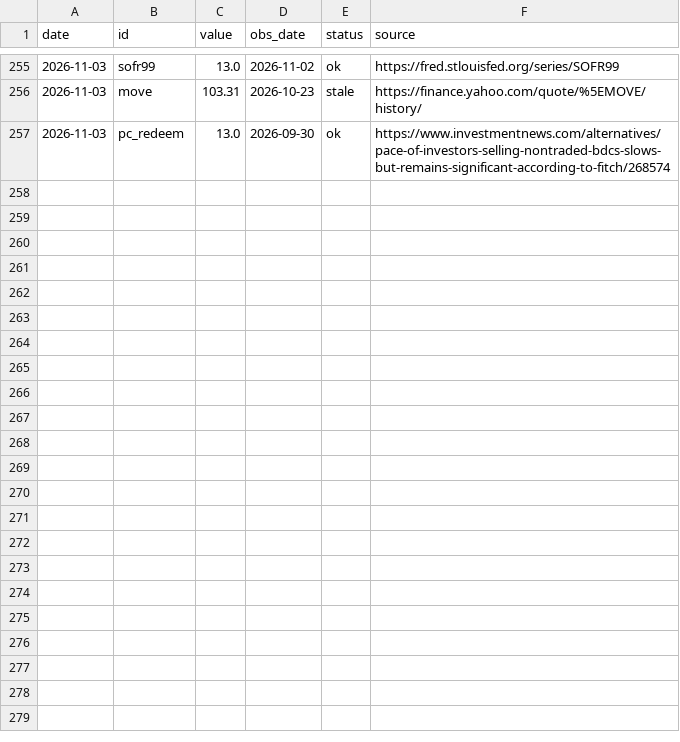
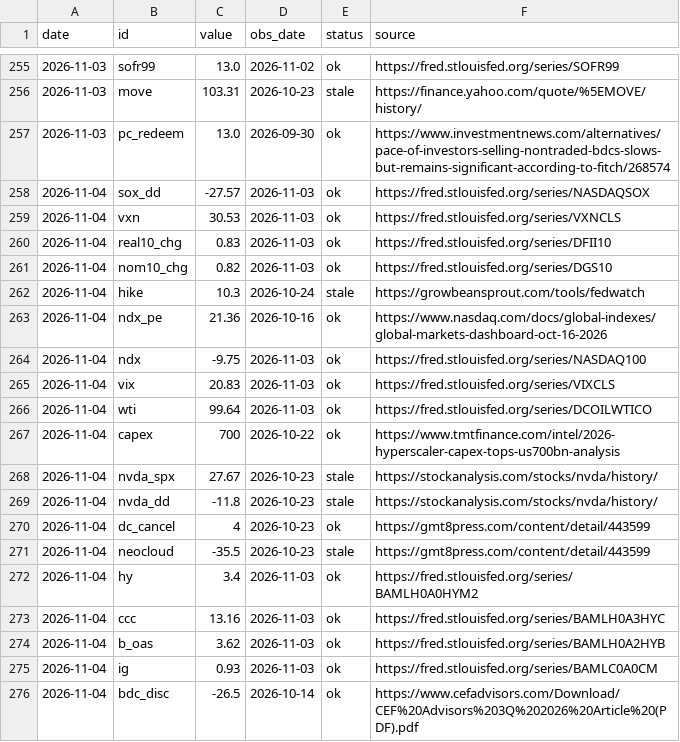
Before and after one commit to iftekherchowdhury/ai-crash-risk-monitor, a CSV file: data/readings.csv, drawn as a sheet; only a part is shown, gaps mark what is left out; the diff covers the shown part only; the diff names each change by its address in the sheet, - before the commit and + after, or states it on an @@ line.

```diff
--- a/data/readings.csv
+++ b/data/readings.csv
+row 258: 2026-11-04 | sox_dd | -27.57 | 2026-11-03 | ok | https://fred.stlouisfed.org/series/NASDAQSOX
+row 259: 2026-11-04 | vxn | 30.53 | 2026-11-03 | ok | https://fred.stlouisfed.org/series/VXNCLS
+row 260: 2026-11-04 | real10_chg | 0.83 | 2026-11-03 | ok | https://fred.stlouisfed.org/series/DFII10
+row 261: 2026-11-04 | nom10_chg | 0.82 | 2026-11-03 | ok | https://fred.stlouisfed.org/series/DGS10
+row 262: 2026-11-04 | hike | 10.3 | 2026-10-24 | stale | https://growbeansprout.com/tools/fedwatch
+row 263: 2026-11-04 | ndx_pe | 21.36 | 2026-10-16 | ok | https://www.nasdaq.com/docs/global-indexes/global-markets-dashboard-oct-16-2026
+row 264: 2026-11-04 | ndx | -9.75 | 2026-11-03 | ok | https://fred.stlouisfed.org/series/NASDAQ100
+row 265: 2026-11-04 | vix | 20.83 | 2026-11-03 | ok | https://fred.stlouisfed.org/series/VIXCLS
+row 266: 2026-11-04 | wti | 99.64 | 2026-11-03 | ok | https://fred.stlouisfed.org/series/DCOILWTICO
+row 267: 2026-11-04 | capex | 700 | 2026-10-22 | ok | https://www.tmtfinance.com/intel/2026-hyperscaler-capex-tops-us700bn-analysis
+row 268: 2026-11-04 | nvda_spx | 27.67 | 2026-10-23 | stale | https://stockanalysis.com/stocks/nvda/history/
+row 269: 2026-11-04 | nvda_dd | -11.8 | 2026-10-23 | stale | https://stockanalysis.com/stocks/nvda/history/
+row 270: 2026-11-04 | dc_cancel | 4 | 2026-10-23 | ok | https://gmt8press.com/content/detail/443599
+row 271: 2026-11-04 | neocloud | -35.5 | 2026-10-23 | stale | https://gmt8press.com/content/detail/443599
+row 272: 2026-11-04 | hy | 3.4 | 2026-11-03 | ok | https://fred.stlouisfed.org/series/BAMLH0A0HYM2
+row 273: 2026-11-04 | ccc | 13.16 | 2026-11-03 | ok | https://fred.stlouisfed.org/series/BAMLH0A3HYC
+row 274: 2026-11-04 | b_oas | 3.62 | 2026-11-03 | ok | https://fred.stlouisfed.org/series/BAMLH0A2HYB
+row 275: 2026-11-04 | ig | 0.93 | 2026-11-03 | ok | https://fred.stlouisfed.org/series/BAMLC0A0CM
+row 276: 2026-11-04 | bdc_disc | -26.5 | 2026-10-14 | ok | https://www.cefadvisors.com/Download/CEF%20Advisors%203Q%202026%20Article%20(PDF).pdf
```
Also changed, not shown: 13 added rows elsewhere in this file, data/probabilities.csv, 2 other files.
